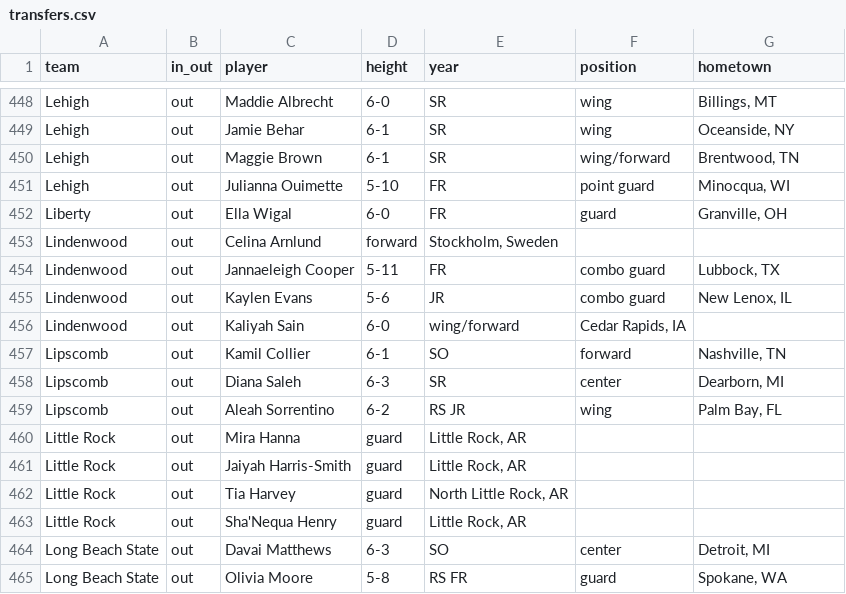
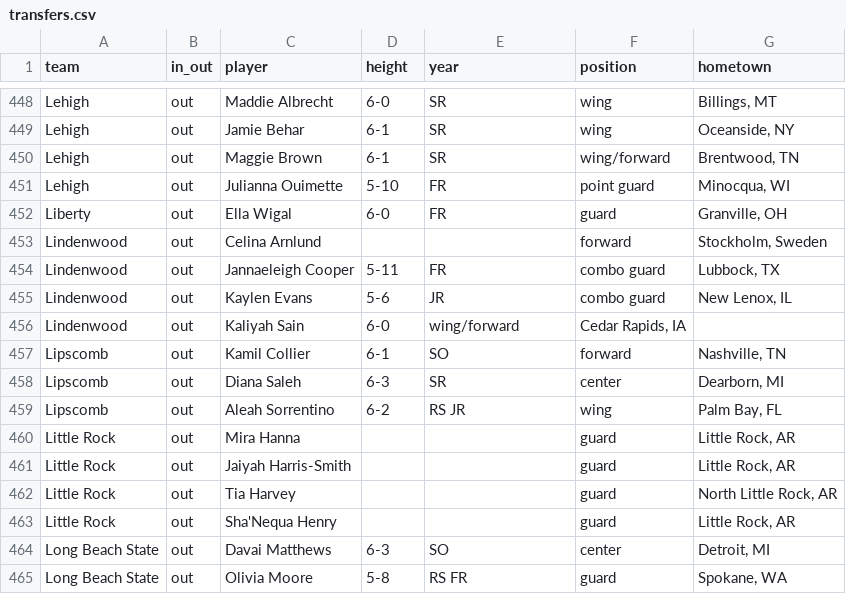
Before and after one commit to dwillis/wbb, a CSV file: ncaa/transfers.csv, drawn as a sheet; only a part is shown, gaps mark what is left out.

Commit message:
updated transfers

```diff
--- a/ncaa/transfers.csv
+++ b/ncaa/transfers.csv
@@ -452,3 +452,3 @@
 "Liberty","out","Ella Wigal","6-0","FR","guard","Granville, OH"
-"Lindenwood","out","Celina Arnlund","forward","Stockholm, Sweden"
+"Lindenwood","out","Celina Arnlund",,,"forward","Stockholm, Sweden"
 "Lindenwood","out","Jannaeleigh Cooper","5-11","FR","combo guard","Lubbock, TX"
@@ -459,6 +459,6 @@
 "Lipscomb","out","Aleah Sorrentino","6-2","RS JR","wing","Palm Bay, FL"
-"Little Rock","out","Mira Hanna","guard","Little Rock, AR"
-"Little Rock","out","Jaiyah Harris-Smith","guard","Little Rock, AR"
-"Little Rock","out","Tia Harvey","guard","North Little Rock, AR"
-"Little Rock","out","Sha'Nequa Henry","guard","Little Rock, AR"
+"Little Rock","out","Mira Hanna",,,"guard","Little Rock, AR"
+"Little Rock","out","Jaiyah Harris-Smith",,,"guard","Little Rock, AR"
+"Little Rock","out","Tia Harvey",,,"guard","North Little Rock, AR"
+"Little Rock","out","Sha'Nequa Henry",,,"guard","Little Rock, AR"
 "Long Beach State","out","Davai Matthews","6-3","SO","center","Detroit, MI"
```
